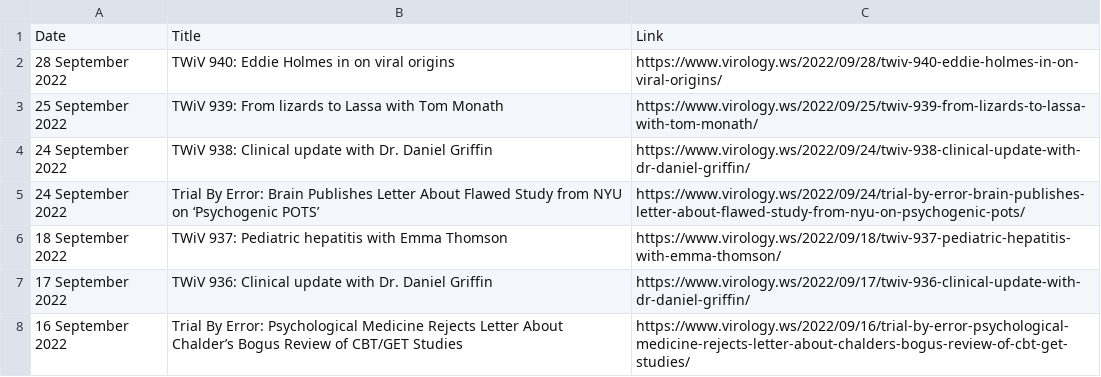
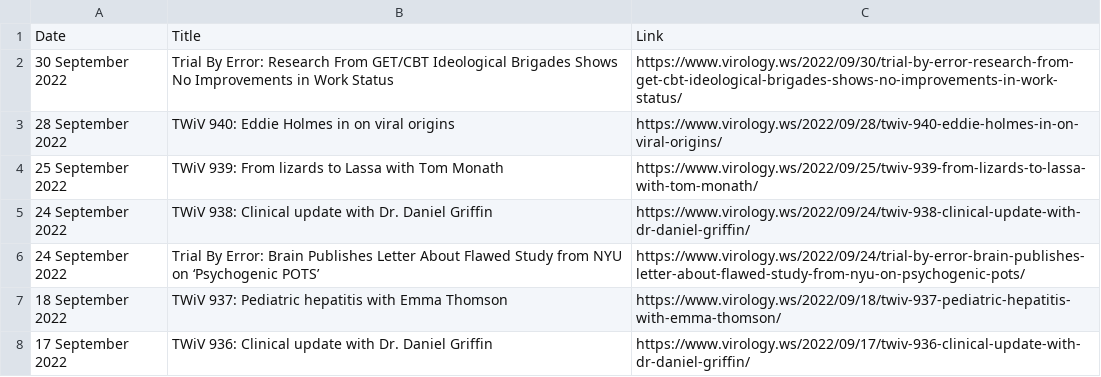
Before and after one commit to bbennett80/virology_blog, a CSV file: virology_blog.csv, drawn as a sheet; only a part is shown; the shorter side is filled out with more unchanged rows.

```diff
--- a/virology_blog.csv
+++ b/virology_blog.csv
@@ -1,2 +1,3 @@
 Date,Title,Link
+30 September 2022,Trial By Error: Research From GET/CBT Ideological Brigades  Shows No Improvements in Work Status,https://www.virology.ws/2022/09/30/trial-by-error-research-from-get-cbt-ideological-brigades-shows-no-improvements-in-work-status/
 28 September 2022,TWiV 940: Eddie Holmes in on viral origins,https://www.virology.ws/2022/09/28/twiv-940-eddie-holmes-in-on-viral-origins/
```
